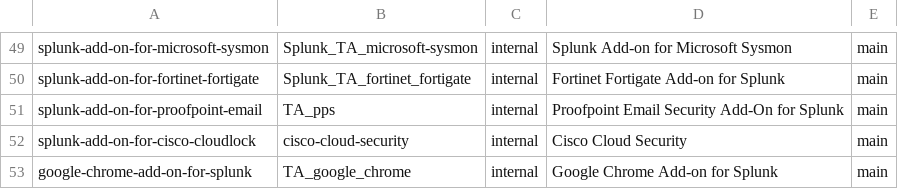
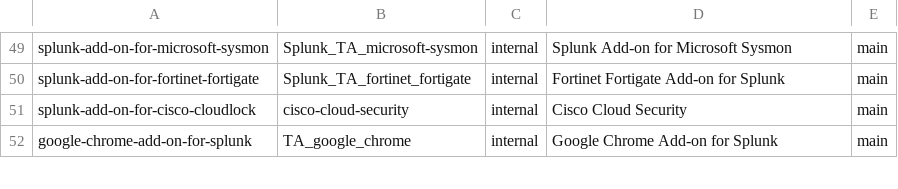
Before and after one commit to guohuang/addonfactory-repository-template, a CSV file: repositories_main.csv, drawn as a sheet; only a part is shown, gaps mark what is left out.

Commit message:
chore: remove 1 more unused repo [skip ci] (#271)

```diff
--- a/repositories_main.csv
+++ b/repositories_main.csv
@@ -50,3 +50,2 @@ splunk-add-on-for-microsoft-sysmon,Splunk_TA_microsoft-sysmon,internal,"Splunk A
 splunk-add-on-for-fortinet-fortigate,Splunk_TA_fortinet_fortigate,internal,"Fortinet Fortigate Add-on for Splunk",main
-splunk-add-on-for-proofpoint-email,TA_pps,internal,"Proofpoint Email Security Add-On for Splunk",main
 splunk-add-on-for-cisco-cloudlock,cisco-cloud-security,internal,"Cisco Cloud Security",main
```
